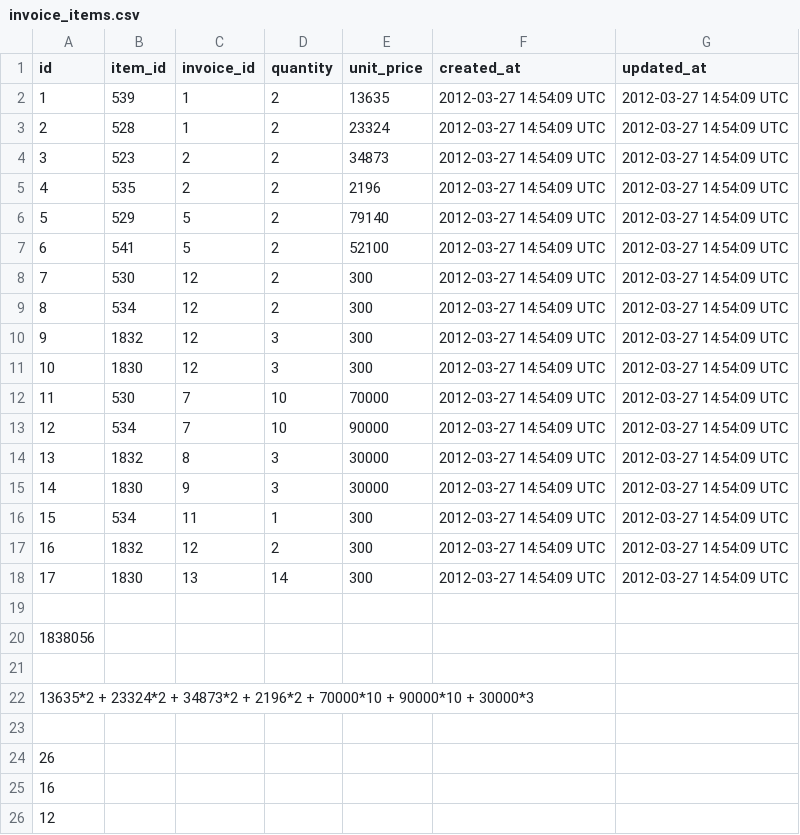
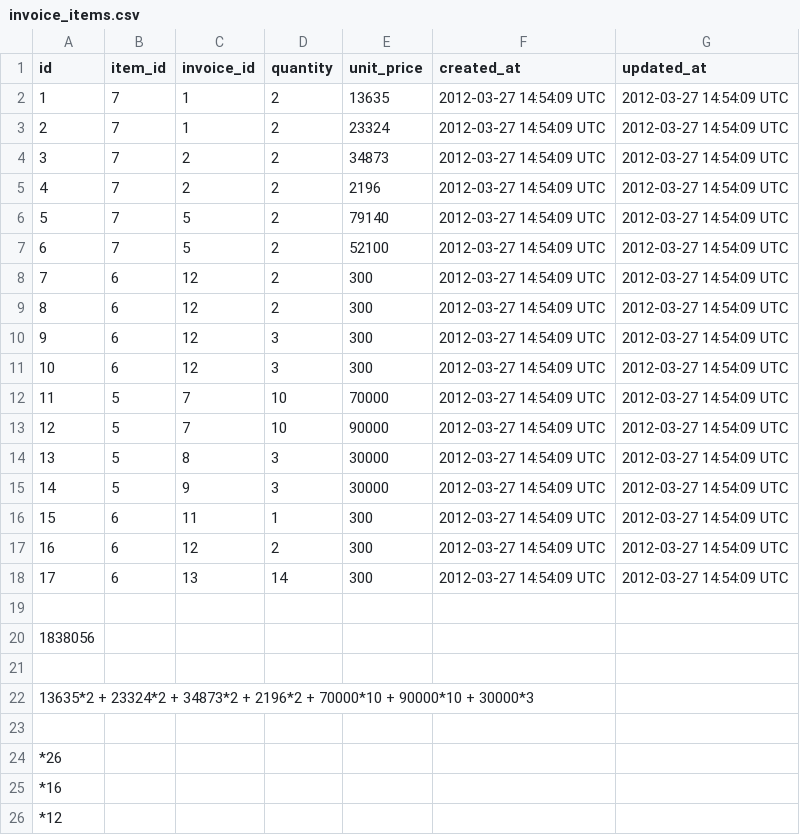
Before and after one commit to jgujgu/sales_engine, a CSV file: fake_data/invoice_items.csv, drawn as a sheet.

```diff
--- a/fake_data/invoice_items.csv
+++ b/fake_data/invoice_items.csv
@@ -1,19 +1,19 @@
 id,item_id,invoice_id,quantity,unit_price,created_at,updated_at
-1,539,1,2,13635,2012-03-27 14:54:09 UTC,2012-03-27 14:54:09 UTC
-2,528,1,2,23324,2012-03-27 14:54:09 UTC,2012-03-27 14:54:09 UTC
-3,523,2,2,34873,2012-03-27 14:54:09 UTC,2012-03-27 14:54:09 UTC
-4,535,2,2,2196,2012-03-27 14:54:09 UTC,2012-03-27 14:54:09 UTC
-5,529,5,2,79140,2012-03-27 14:54:09 UTC,2012-03-27 14:54:09 UTC
-6,541,5,2,52100,2012-03-27 14:54:09 UTC,2012-03-27 14:54:09 UTC
-7,530,12,2,300,2012-03-27 14:54:09 UTC,2012-03-27 14:54:09 UTC
-8,534,12,2,300,2012-03-27 14:54:09 UTC,2012-03-27 14:54:09 UTC
-9,1832,12,3,300,2012-03-27 14:54:09 UTC,2012-03-27 14:54:09 UTC
-10,1830,12,3,300,2012-03-27 14:54:09 UTC,2012-03-27 14:54:09 UTC
-11,530,7,10,70000,2012-03-27 14:54:09 UTC,2012-03-27 14:54:09 UTC
-12,534,7,10,90000,2012-03-27 14:54:09 UTC,2012-03-27 14:54:09 UTC
-13,1832,8,3,30000,2012-03-27 14:54:09 UTC,2012-03-27 14:54:09 UTC
-14,1830,9,3,30000,2012-03-27 14:54:09 UTC,2012-03-27 14:54:09 UTC
-15,534,11,1,300,2012-03-27 14:54:09 UTC,2012-03-27 14:54:09 UTC
-16,1832,12,2,300,2012-03-27 14:54:09 UTC,2012-03-27 14:54:09 UTC
-17,1830,13,14,300,2012-03-27 14:54:09 UTC,2012-03-27 14:54:09 UTC
+1,7,1,2,13635,2012-03-27 14:54:09 UTC,2012-03-27 14:54:09 UTC
+2,7,1,2,23324,2012-03-27 14:54:09 UTC,2012-03-27 14:54:09 UTC
+3,7,2,2,34873,2012-03-27 14:54:09 UTC,2012-03-27 14:54:09 UTC
+4,7,2,2,2196,2012-03-27 14:54:09 UTC,2012-03-27 14:54:09 UTC
+5,7,5,2,79140,2012-03-27 14:54:09 UTC,2012-03-27 14:54:09 UTC
+6,7,5,2,52100,2012-03-27 14:54:09 UTC,2012-03-27 14:54:09 UTC
+7,6,12,2,300,2012-03-27 14:54:09 UTC,2012-03-27 14:54:09 UTC
+8,6,12,2,300,2012-03-27 14:54:09 UTC,2012-03-27 14:54:09 UTC
+9,6,12,3,300,2012-03-27 14:54:09 UTC,2012-03-27 14:54:09 UTC
+10,6,12,3,300,2012-03-27 14:54:09 UTC,2012-03-27 14:54:09 UTC
+11,5,7,10,70000,2012-03-27 14:54:09 UTC,2012-03-27 14:54:09 UTC
+12,5,7,10,90000,2012-03-27 14:54:09 UTC,2012-03-27 14:54:09 UTC
+13,5,8,3,30000,2012-03-27 14:54:09 UTC,2012-03-27 14:54:09 UTC
+14,5,9,3,30000,2012-03-27 14:54:09 UTC,2012-03-27 14:54:09 UTC
+15,6,11,1,300,2012-03-27 14:54:09 UTC,2012-03-27 14:54:09 UTC
+16,6,12,2,300,2012-03-27 14:54:09 UTC,2012-03-27 14:54:09 UTC
+17,6,13,14,300,2012-03-27 14:54:09 UTC,2012-03-27 14:54:09 UTC
 
@@ -23,4 +23,4 @@ id,item_id,invoice_id,quantity,unit_price,created_at,updated_at
 
-26
-16
-12
+*26
+*16
+*12
```
Also changed, not shown: fake_data/items.csv, 11 other files.
